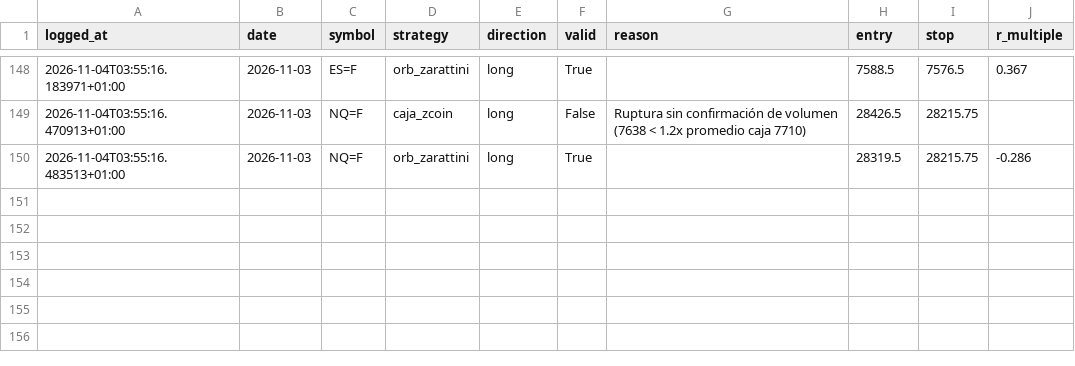
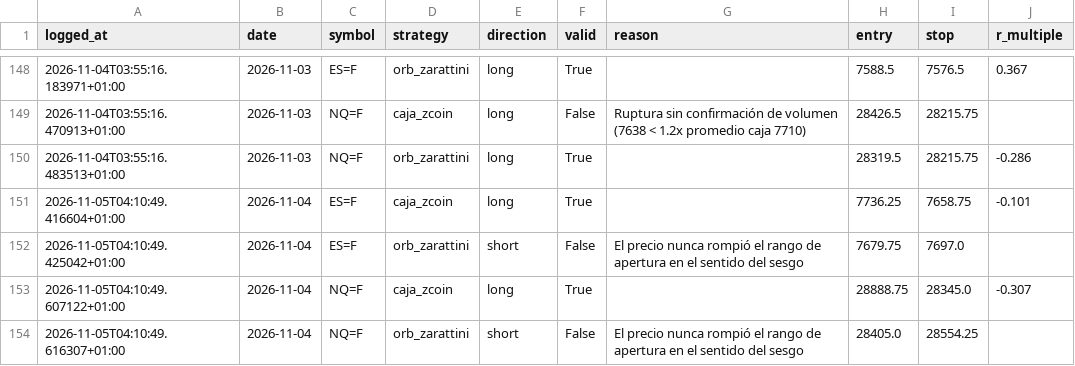
Before and after one commit to AntonVazquez/trading-bot-forward-test, a CSV file: forward_test_log.csv, drawn as a sheet; only a part is shown, gaps mark what is left out.

```diff
--- a/forward_test_log.csv
+++ b/forward_test_log.csv
@@ -150 +150,5 @@ logged_at,date,symbol,strategy,direction,valid,reason,entry,stop,r_multiple
 2026-11-04T03:55:16.483513+01:00,2026-11-03,NQ=F,orb_zarattini,long,True,,28319.5,28215.75,-0.286
+2026-11-05T04:10:49.416604+01:00,2026-11-04,ES=F,caja_zcoin,long,True,,7736.25,7658.75,-0.101
+2026-11-05T04:10:49.425042+01:00,2026-11-04,ES=F,orb_zarattini,short,False,El precio nunca rompió el rango de apertura en el sentido del sesgo,7679.75,7697.0,
+2026-11-05T04:10:49.607122+01:00,2026-11-04,NQ=F,caja_zcoin,long,True,,28888.75,28345.0,-0.307
+2026-11-05T04:10:49.616307+01:00,2026-11-04,NQ=F,orb_zarattini,short,False,El precio nunca rompió el rango de apertura en el sentido del sesgo,28405.0,28554.25,
```
